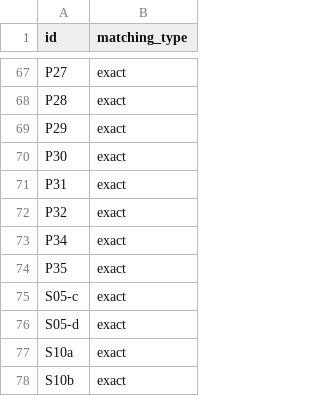
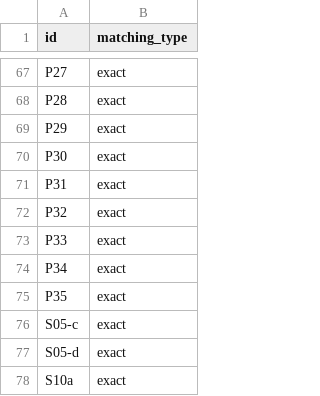
Before and after one commit to yutannihilation/kokudosuuchi-metadata, a CSV file: data/matching_types.csv, drawn as a sheet; only a part is shown, gaps mark what is left out; the shorter side is filled out with more unchanged rows; the diff names each change by its address in the sheet, - before the commit and + after, or states it on an @@ line.

```diff
--- a/data/matching_types.csv
+++ b/data/matching_types.csv
+row 73: P33 | exact
```
Also changed, not shown: data/joined.csv, 5 other files.
